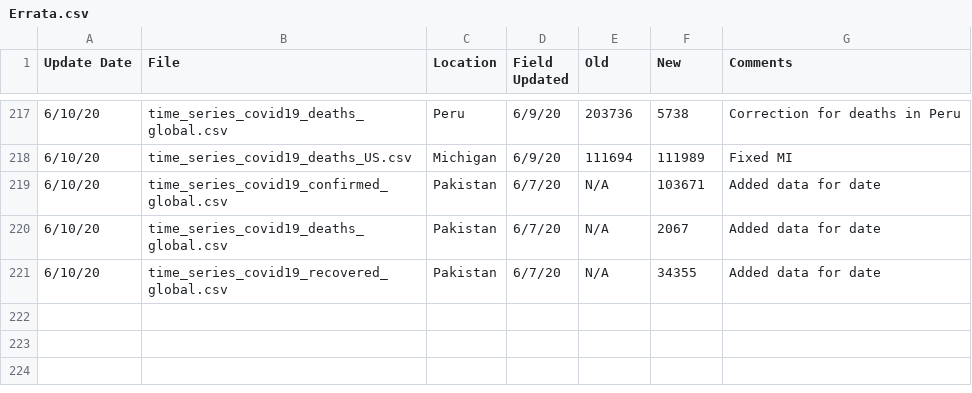
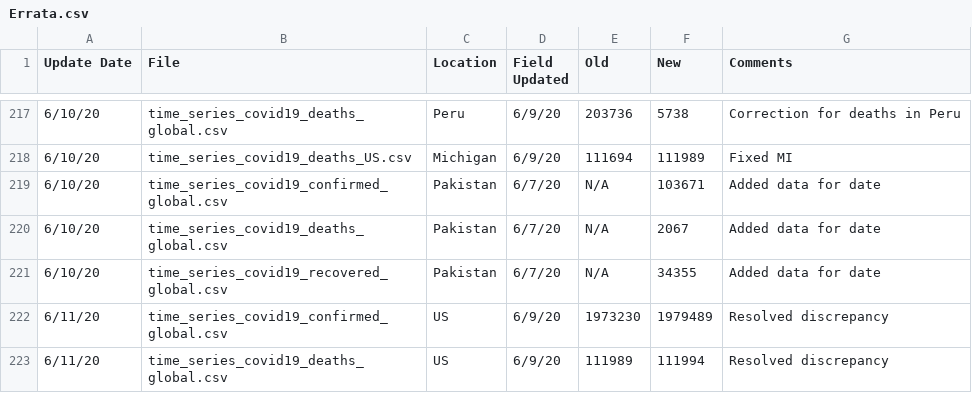
Before and after one commit to stfurkan/pancovid19, a CSV file: python/datasets/Errata.csv, drawn as a sheet; only a part is shown, gaps mark what is left out; the diff names each change by its address in the sheet, - before the commit and + after, or states it on an @@ line.

Commit message:
datasets updated

```diff
--- a/python/datasets/Errata.csv
+++ b/python/datasets/Errata.csv
+row 222: 6/11/20 | time_series_covid19_confirmed_global.csv | US | 6/9/20 | 1973230 | 1979489 | Resolved discrepancy
+row 223: 6/11/20 | time_series_covid19_deaths_global.csv | US | 6/9/20 | 111989 | 111994 | Resolved discrepancy
```
Also changed, not shown: python/datasets/time_series_covid19_confirmed_global.csv, python/datasets/time_series_covid19_deaths_global.csv, 12 other files.
